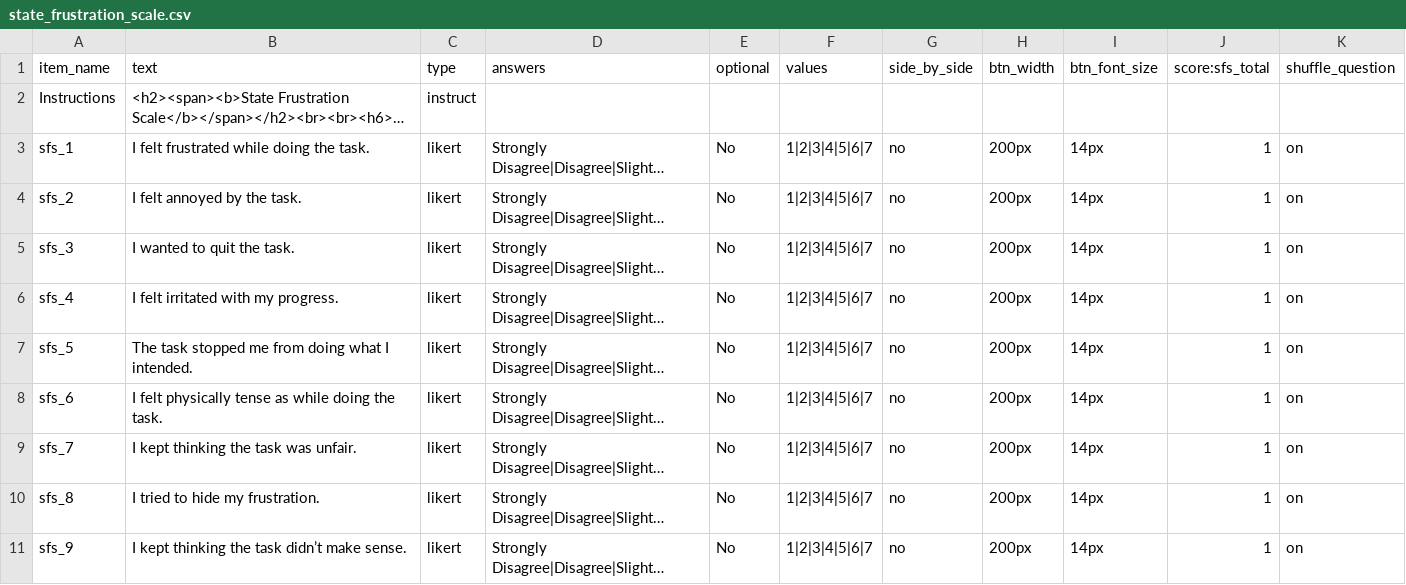
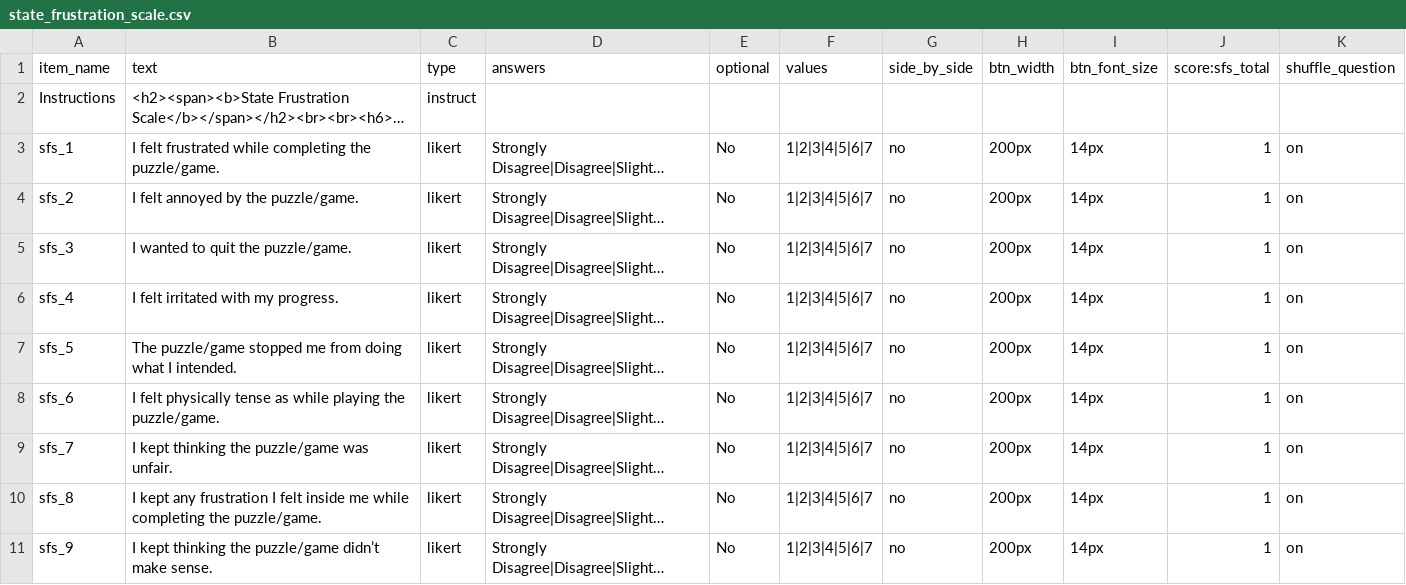
Before and after one commit to tdepsych/collector-experiments, a CSV file: User/Surveys/state_frustration_scale.csv, drawn as a sheet; long unchanged cells end in …; the diff names each change by its address in the sheet, - before the commit and + after, or states it on an @@ line.

```diff
--- a/User/Surveys/state_frustration_scale.csv
+++ b/User/Surveys/state_frustration_scale.csv
-B3 (text): I felt frustrated while doing the task.
+B3 (text): I felt frustrated while completing the puzzle/game.
-B4 (text): I felt annoyed by the task.
+B4 (text): I felt annoyed by the puzzle/game.
-B5 (text): I wanted to quit the task.
+B5 (text): I wanted to quit the puzzle/game.
-B7 (text): The task stopped me…
+B7 (text): The puzzle/game stopped me…
-B8 (text): …as while doing the task.
+B8 (text): …as while playing the puzzle/game.
-B9 (text): I kept thinking the task was unfair.
+B9 (text): I kept thinking the puzzle/game was unfair.
-B10 (text): I tried to hide my frustration.
+B10 (text): I kept any frustration I felt inside me while completing the puzzle/game.
-B11 (text): …thinking the task didn’t make…
+B11 (text): …thinking the puzzle/game didn’t make…
```
Also changed, not shown: User/Projects/aaliyah/procedure_1.csv, User/Surveys/post-task_attention_scale.csv, 5 other files.
